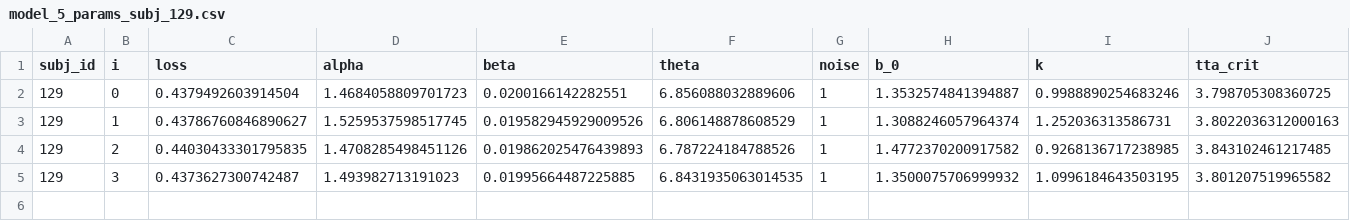
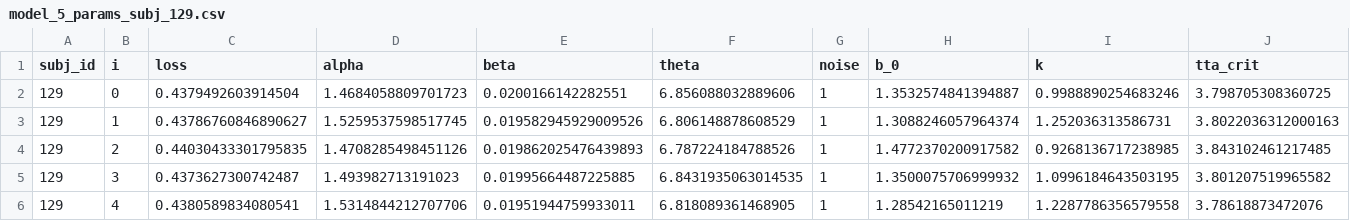
Before and after one commit to cherepaha/evidence_accumulation_in_gap_acceptance, a CSV file: model_fit_results/model_5_params_subj_129.csv, drawn as a sheet; only a part is shown; rows hold the shown columns only; the diff names each change by its address in the sheet, - before the commit and + after, or states it on an @@ line.

```diff
--- a/model_fit_results/model_5_params_subj_129.csv
+++ b/model_fit_results/model_5_params_subj_129.csv
+row 6: 129 | 4 | 0.4380589834080541 | 1.5314844212707706 | 0.01951944759933011 | 6.818089361468905 | 1 | 1.28542165011219 | 1.2287786356579558 | 3.78618873472076
```
Also changed, not shown: 8 other files.
